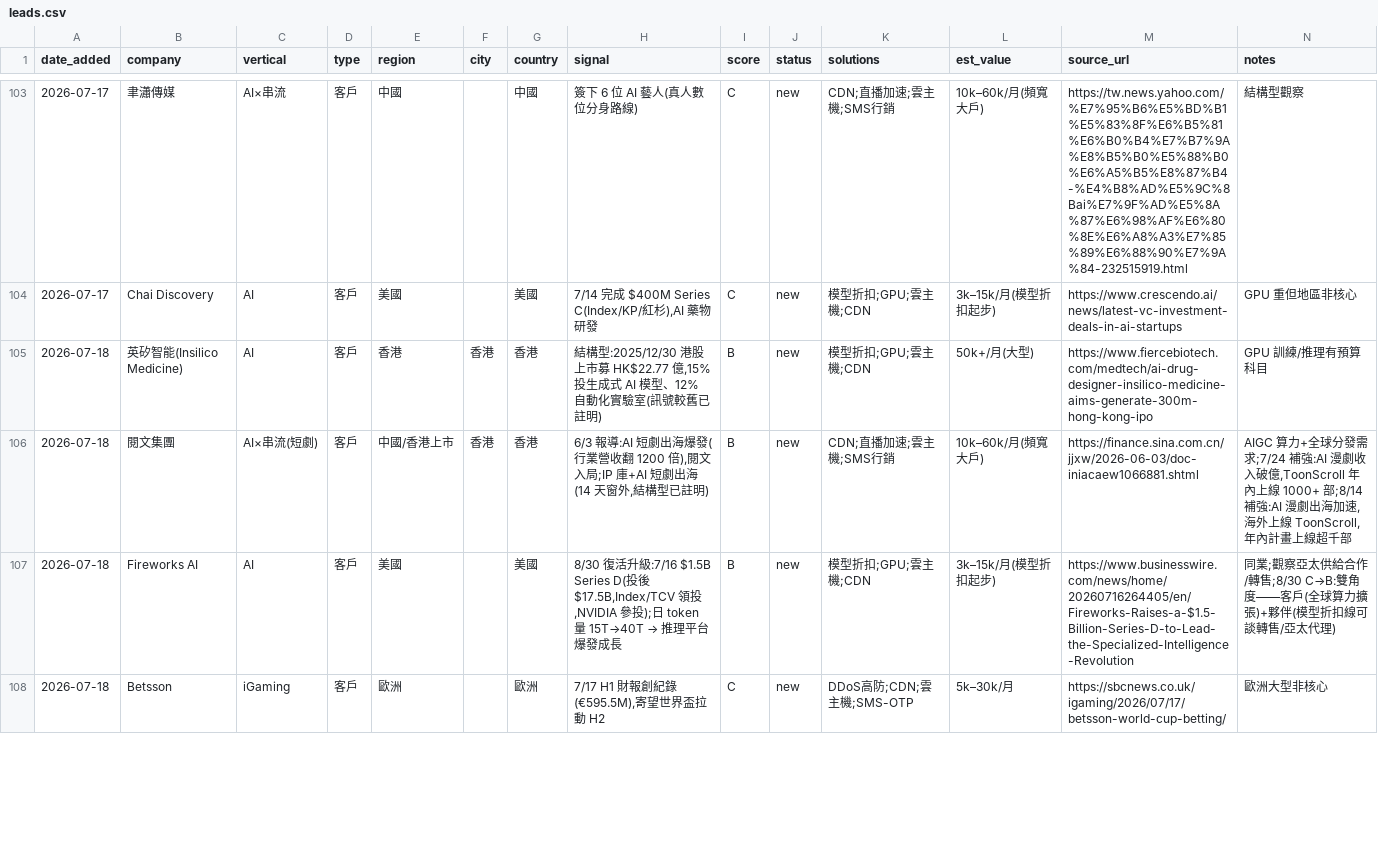
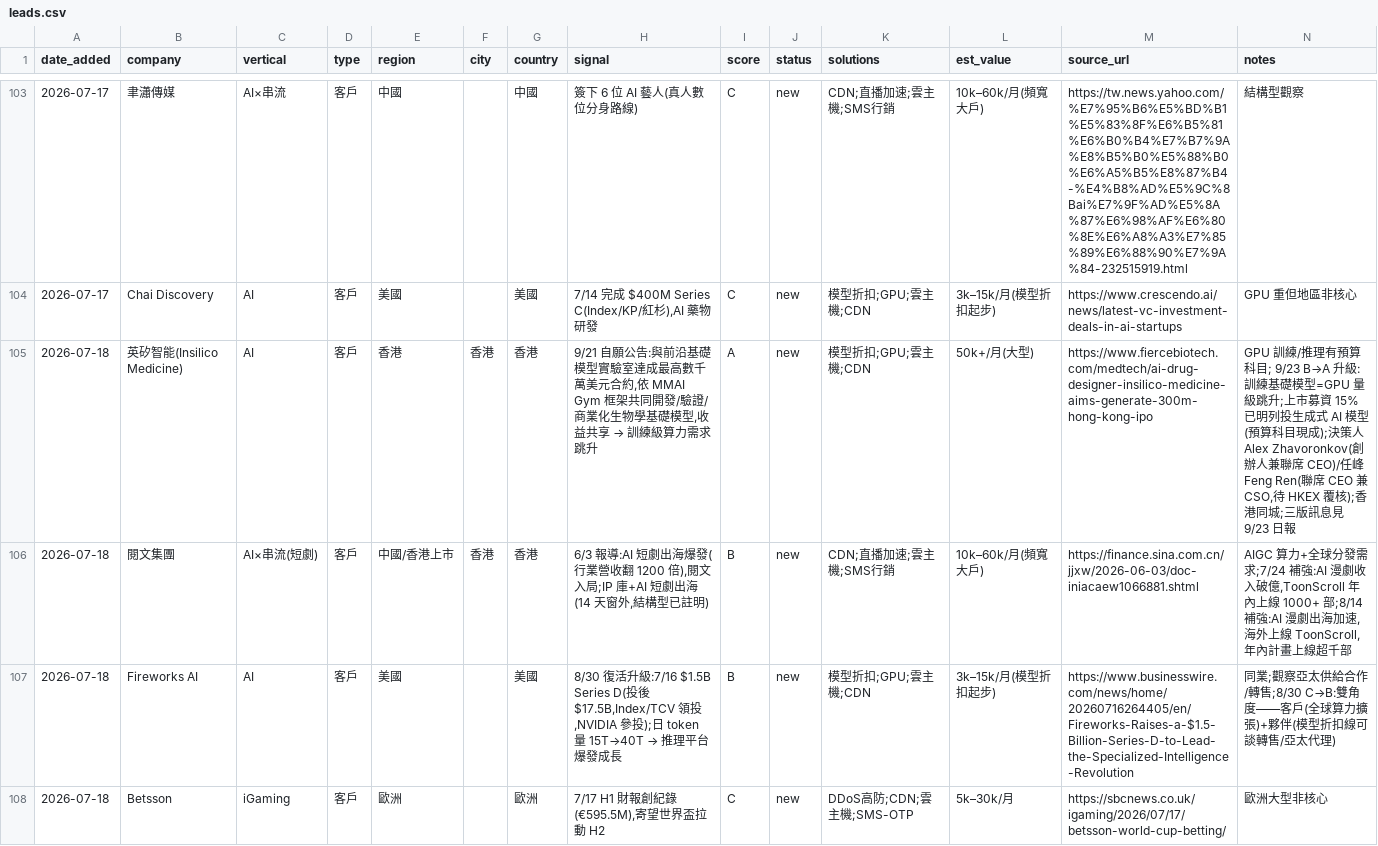
Before and after one commit to michael80321/AIBD, a CSV file: leads/leads.csv, drawn as a sheet; only a part is shown, gaps mark what is left out; the diff covers the shown part only.

```diff
--- a/leads/leads.csv
+++ b/leads/leads.csv
@@ -104,3 +104,3 @@ date_added,company,vertical,type,region,city,country,signal,score,status,solutio
 2026-07-17,Chai Discovery,AI,客戶,美國,,美國,"7/14 完成 $400M Series C(Index/KP/紅杉),AI 藥物研發",C,new,模型折扣;GPU;雲主機;CDN,3k–15k/月(模型折扣起步),https://www.crescendo.ai/news/latest-vc-investment-deals-in-ai-startups,GPU 重但地區非核心
-2026-07-18,英矽智能(Insilico Medicine),AI,客戶,香港,香港,香港,"結構型:2025/12/30 港股上市募 HK$22.77 億,15% 投生成式 AI 模型、12% 自動化實驗室(訊號較舊已註明)",B,new,模型折扣;GPU;雲主機;CDN,50k+/月(大型),https://www.fiercebiotech.com/medtech/ai-drug-designer-insilico-medicine-aims-generate-300m-hong-kong-ipo,GPU 訓練/推理有預算科目
+2026-07-18,英矽智能(Insilico Medicine),AI,客戶,香港,香港,香港,"9/21 自願公告:與前沿基礎模型實驗室達成最高數千萬美元合約,依 MMAI Gym 框架共同開發/驗證/商業化生物學基礎模型,收益共享 → 訓練級算力需求跳升",A,new,模型折扣;GPU;雲主機;CDN,50k+/月(大型),https://www.fiercebiotech.com/medtech/ai-drug-designer-insilico-medicine-aims-generate-300m-hong-kong-ipo,"GPU 訓練/推理有預算科目; 9/23 B→A 升級:訓練基礎模型=GPU 量級跳升;上市募資 15% 已明列投生成式 AI 模型(預算科目現成);決策人 Alex Zhavoronkov(創辦人兼聯席 CEO)/任峰 Feng Ren(聯席 CEO 兼 CSO,待 HKEX 覆核);香港同城;三版訊息見 9/23 日報"
 2026-07-18,閱文集團,AI×串流(短劇),客戶,中國/香港上市,香港,香港,"6/3 報導:AI 短劇出海爆發(行業營收翻 1200 倍),閱文入局;IP 庫+AI 短劇出海(14 天窗外,結構型已註明)",B,new,CDN;直播加速;雲主機;SMS行銷,10k–60k/月(頻寬大戶),https://finance.sina.com.cn/jjxw/2026-06-03/doc-iniacaew1066881.shtml,"AIGC 算力+全球分發需求;7/24 補強:AI 漫劇收入破億,ToonScroll 年內上線 1000+ 部;8/14 補強:AI 漫劇出海加速,海外上線 ToonScroll,年內計畫上線超千部"
```
Also changed, not shown: 1 added row elsewhere in this file, 3 other files.
